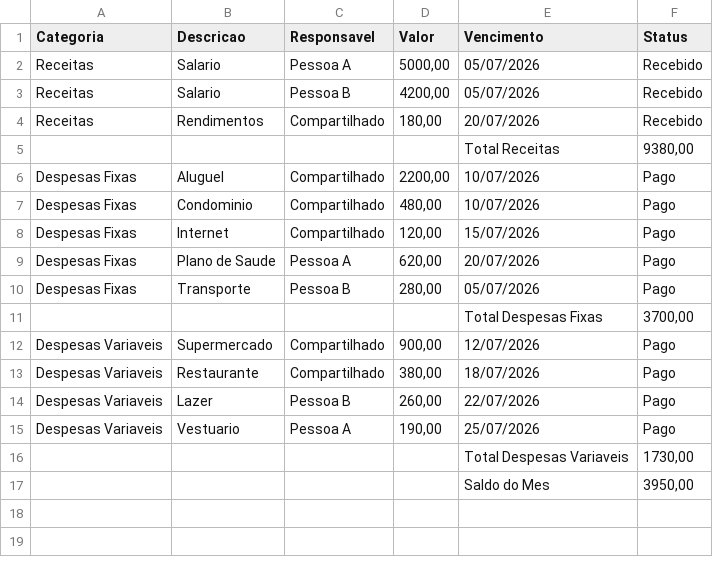
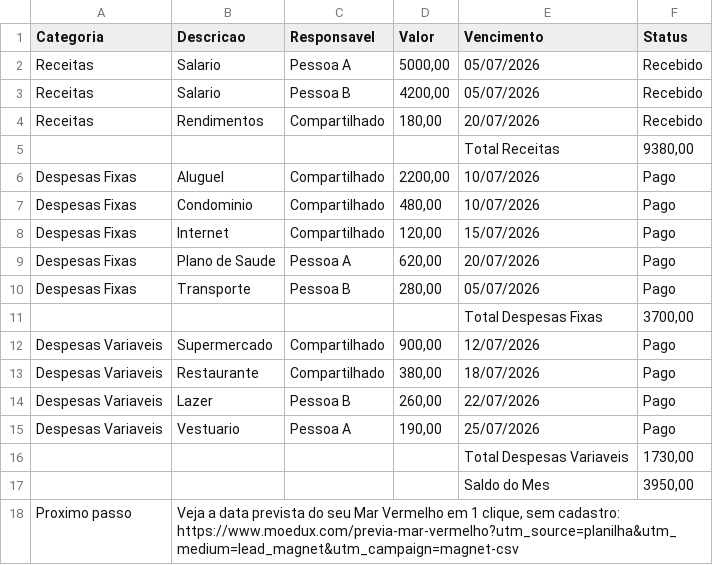
Before and after one commit to jhonnysabino/planilhas-moedux, a CSV file: planilha-controle-financeiro-casal.csv, drawn as a sheet; the diff names each change by its address in the sheet, - before the commit and + after, or states it on an @@ line.

Commit message:
Carry the same honest next step in every downloaded model

```diff
--- a/planilha-controle-financeiro-casal.csv
+++ b/planilha-controle-financeiro-casal.csv
+row 18: Proximo passo | Veja a data prevista do seu Mar Vermelho em 1 clique, sem cadastro: https://www.moedux.com/previa-mar-vermelho?utm_source=planilha&utm_medium=lead_magnet&utm_campaign=magnet-csv
```
